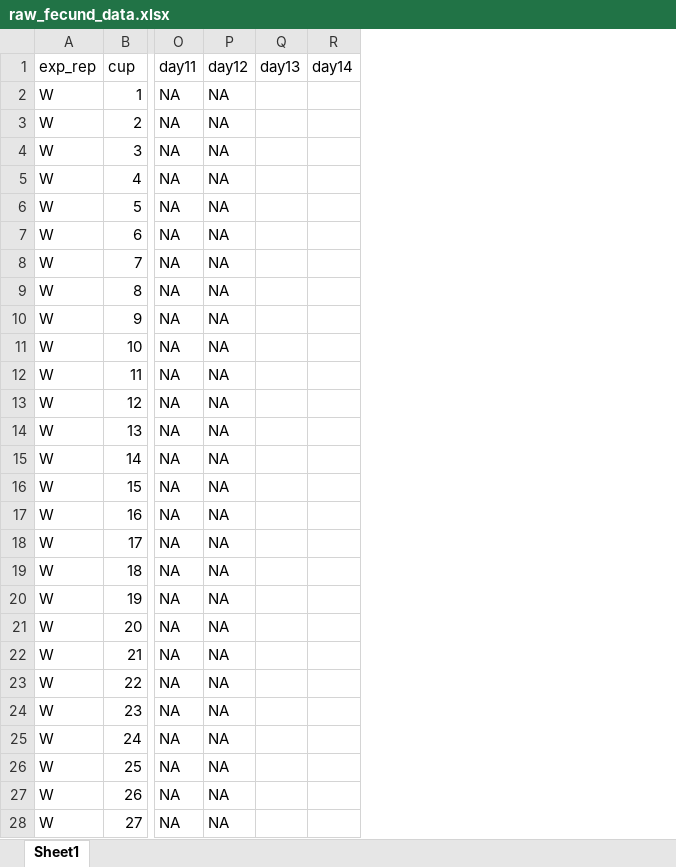
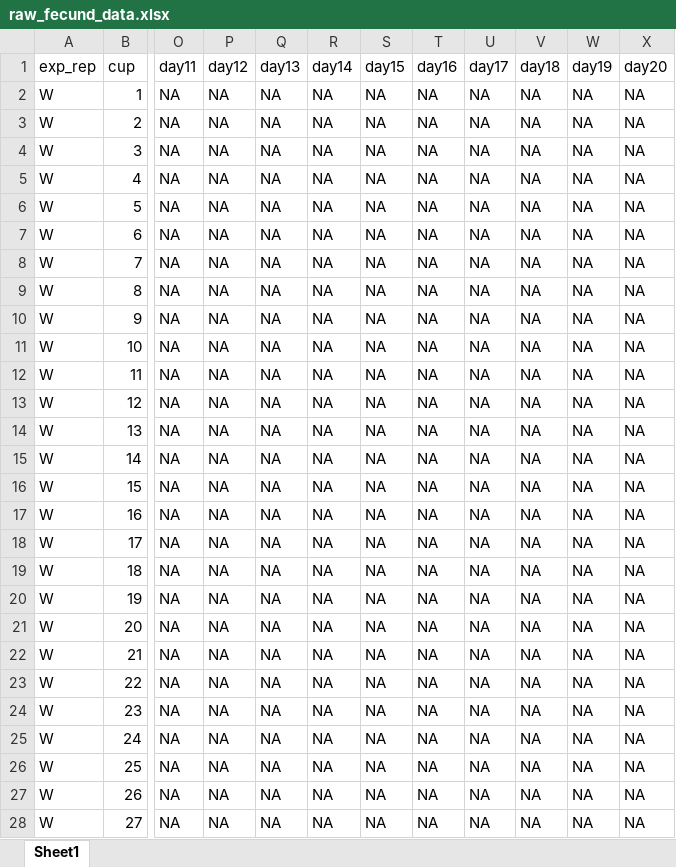
Before and after one commit to ZoopEcoEvo/freshwater_choice, an Excel workbook: Data/raw_fecund_data.xlsx, sheet Sheet1, drawn as a sheet; only a part is shown, gaps mark what is left out; values as stored, in another font and other column widths than the file's, no borders; the diff covers the shown part only; the diff names each change by its address in the sheet, - before the commit and + after, or states it on an @@ line.

```diff
--- a/Data/raw_fecund_data.xlsx (sheet Sheet1)
+++ b/Data/raw_fecund_data.xlsx (sheet Sheet1)
+column S (day15), rows 2-28: all NA
+column T (day16), rows 2-28: all NA
+column U (day17), rows 2-28: all NA
+column V (day18), rows 2-28: all NA
+column W (day19), rows 2-28: all NA
+column X (day20), rows 2-28: all NA
-Q2:Q28 (day13): (empty)
+Q2:Q28 (day13): NA
-R2:R28 (day14): (empty)
+R2:R28 (day14): NA
```
Also changed, not shown: 32 edited cells elsewhere in this sheet, Data/raw_surv_data.xlsx, 39 other files.
